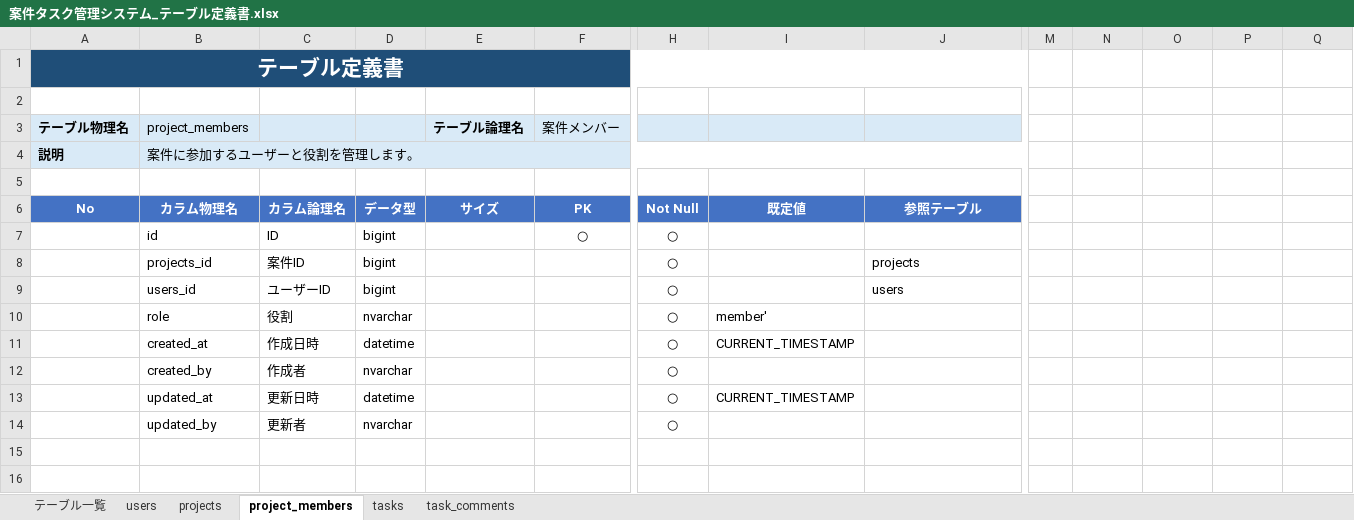
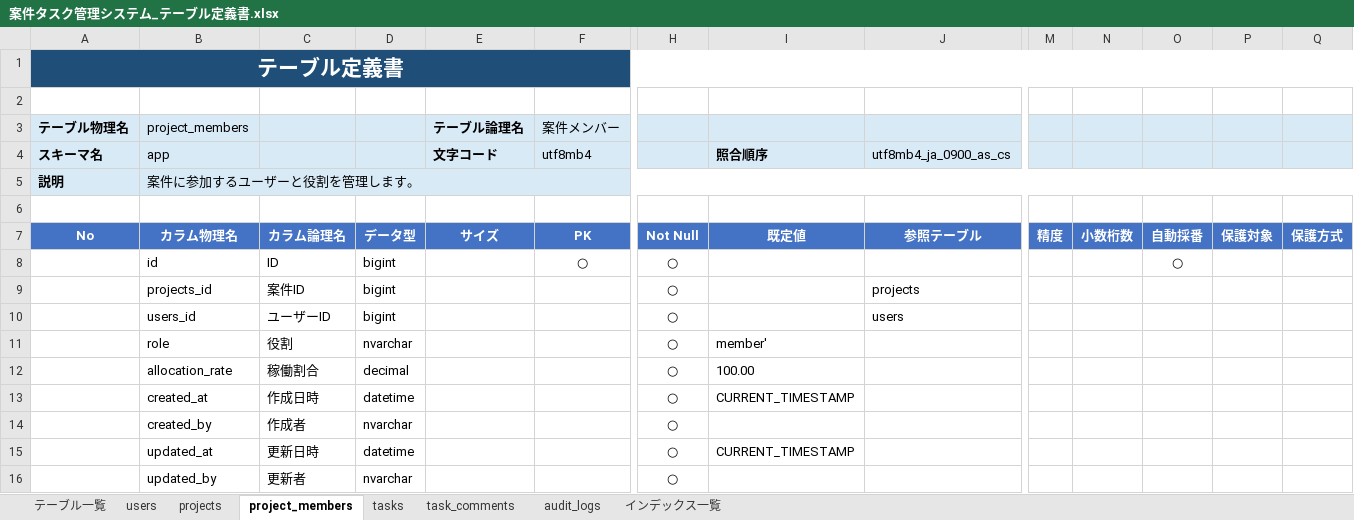
Before and after one commit to Rin-bamboo/TableSmith, an Excel workbook: Samples/案件タスク管理システム_テーブル定義書.xlsx, sheet project_members, drawn as a sheet; only a part is shown, gaps mark what is left out; values as stored, in another font and other column widths than the file's, no borders; removed rows and columns are numbered as before the commit, all else as after; rows hold the shown columns only; the diff names each change by its address in the sheet, - before the commit and + after, or states it on an @@ line.

```diff
--- a/Samples/案件タスク管理システム_テーブル定義書.xlsx (sheet project_members)
+++ b/Samples/案件タスク管理システム_テーブル定義書.xlsx (sheet project_members)
+sheet tab: audit_logs
+sheet tab: インデックス一覧
-A1:L1 merged
+A1:Q1 merged
-M1:Q1 fill: none
+M1:Q1 fill: #1F4E78
-M3:Q3 fill: none
+M3:Q3 fill: #D9EAF7
+row 4: スキーマ名 | app |  |  | 文字コード | utf8mb4 |  | 照合順序 | utf8mb4_ja_0900_as_cs
-B4:L4 merged
+B5:Q5 merged
-M5:Q5 fill: none
+M5:Q5 fill: #D9EAF7
-M7: (empty)
+M7: 精度
-M7:Q7 fill: none
+M7:Q7 fill: #4472C4
-N7: (empty)
+N7: 小数桁数
-O7: (empty)
+O7: 自動採番
-P7: (empty)
+P7: 保護対象
-Q7: (empty)
+Q7: 保護方式
-O8: (empty)
+O8: ○
+row 12:  | allocation_rate | 稼働割合 | decimal |  |  | ○ | 100.00
```
Also changed, not shown: sheet projects, sheet tasks, sheet task_comments, sheet users, sheet テーブル一覧, 26 other files.
